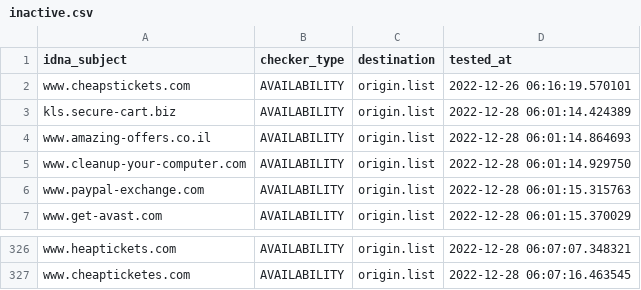
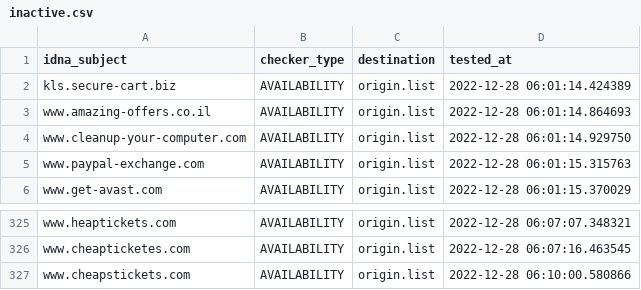
Before and after one commit to dead-hosts/add.Risk_git_FadeMind, a CSV file: .pyfunceble/inactive.csv, drawn as a sheet; only a part is shown, gaps mark what is left out; removed rows and columns are numbered as before the commit, all else as after; the diff names each change by its address in the sheet, - before the commit and + after, or states it on an @@ line.

```diff
--- a/.pyfunceble/inactive.csv
+++ b/.pyfunceble/inactive.csv
-row 2: www.cheapstickets.com | AVAILABILITY | origin.list | 2022-12-26 06:16:19.570101
+row 327: www.cheapstickets.com | AVAILABILITY | origin.list | 2022-12-28 06:10:00.580866
```
Also changed, not shown: 11 other files.
